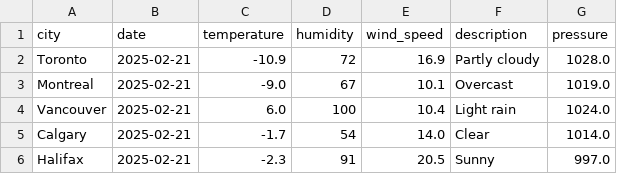
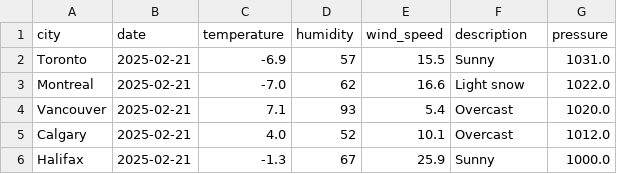
Before and after one commit to oushou111/halifax-weather, a CSV file: canada_weather.csv, drawn as a sheet.

```diff
--- a/canada_weather.csv
+++ b/canada_weather.csv
@@ -1,6 +1,6 @@
 city,date,temperature,humidity,wind_speed,description,pressure
-Toronto,2025-02-21,-10.9,72,16.9,Partly cloudy,1028.0
-Montreal,2025-02-21,-9.0,67,10.1,Overcast,1019.0
-Vancouver,2025-02-21,6.0,100,10.4,Light rain,1024.0
-Calgary,2025-02-21,-1.7,54,14.0,Clear,1014.0
-Halifax,2025-02-21,-2.3,91,20.5,Sunny,997.0
+Toronto,2025-02-21,-6.9,57,15.5,Sunny,1031.0
+Montreal,2025-02-21,-7.0,62,16.6,Light snow,1022.0
+Vancouver,2025-02-21,7.1,93,5.4,Overcast,1020.0
+Calgary,2025-02-21,4.0,52,10.1,Overcast,1012.0
+Halifax,2025-02-21,-1.3,67,25.9,Sunny,1000.0
```
